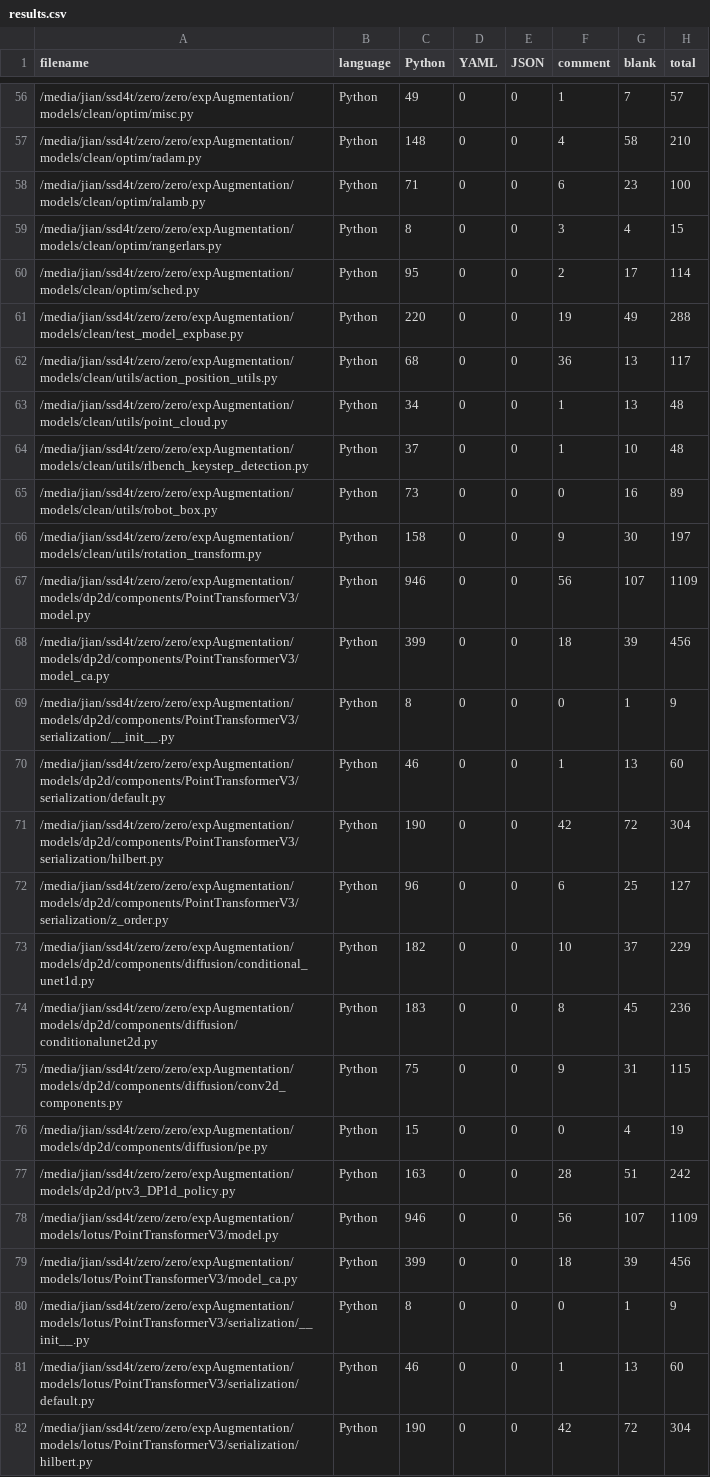
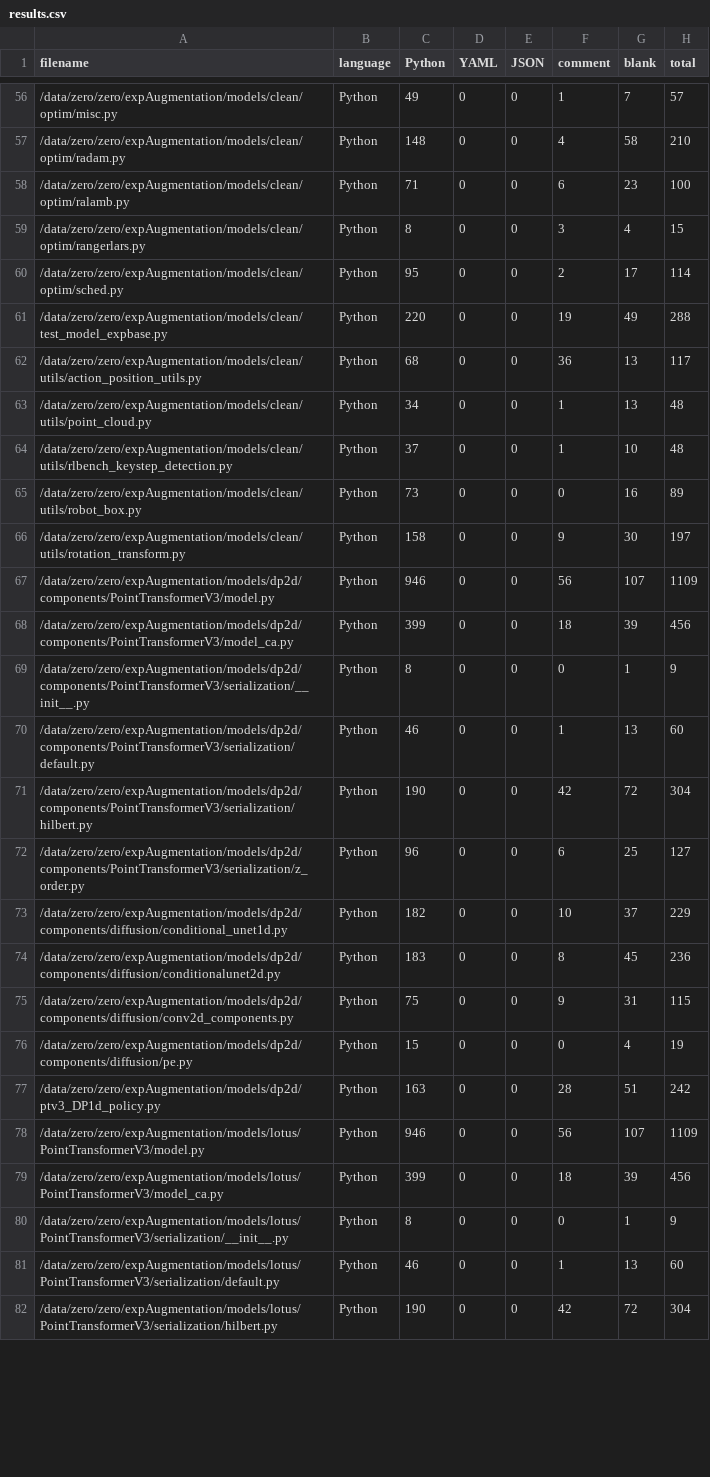
Before and after one commit to jianzhou0420/zero, a CSV file: .VSCodeCounter/2025-04-06_17-17-41/results.csv, drawn as a sheet; only a part is shown, gaps mark what is left out; the diff covers the shown part only; the diff names each change by its address in the sheet, - before the commit and + after, or states it on an @@ line.

```diff
--- a/.VSCodeCounter/2025-04-06_17-17-41/results.csv
+++ b/.VSCodeCounter/2025-04-06_17-17-41/results.csv
-A56 (filename): /media/jian/ssd4t/zero/zero/expAugmentation/models/clean/optim/misc.py
+A56 (filename): /data/zero/zero/expAugmentation/models/clean/optim/misc.py
-A57 (filename): /media/jian/ssd4t/zero/zero/expAugmentation/models/clean/optim/radam.py
+A57 (filename): /data/zero/zero/expAugmentation/models/clean/optim/radam.py
-A58 (filename): /media/jian/ssd4t/zero/zero/expAugmentation/models/clean/optim/ralamb.py
+A58 (filename): /data/zero/zero/expAugmentation/models/clean/optim/ralamb.py
-A59 (filename): /media/jian/ssd4t/zero/zero/expAugmentation/models/clean/optim/rangerlars.py
+A59 (filename): /data/zero/zero/expAugmentation/models/clean/optim/rangerlars.py
-A60 (filename): /media/jian/ssd4t/zero/zero/expAugmentation/models/clean/optim/sched.py
+A60 (filename): /data/zero/zero/expAugmentation/models/clean/optim/sched.py
-A61 (filename): /media/jian/ssd4t/zero/zero/expAugmentation/models/clean/test_model_expbase.py
+A61 (filename): /data/zero/zero/expAugmentation/models/clean/test_model_expbase.py
-A62 (filename): /media/jian/ssd4t/zero/zero/expAugmentation/models/clean/utils/action_position_utils.py
+A62 (filename): /data/zero/zero/expAugmentation/models/clean/utils/action_position_utils.py
-A63 (filename): /media/jian/ssd4t/zero/zero/expAugmentation/models/clean/utils/point_cloud.py
+A63 (filename): /data/zero/zero/expAugmentation/models/clean/utils/point_cloud.py
-A64 (filename): /media/jian/ssd4t/zero/zero/expAugmentation/models/clean/utils/rlbench_keystep_detection.py
+A64 (filename): /data/zero/zero/expAugmentation/models/clean/utils/rlbench_keystep_detection.py
-A65 (filename): /media/jian/ssd4t/zero/zero/expAugmentation/models/clean/utils/robot_box.py
+A65 (filename): /data/zero/zero/expAugmentation/models/clean/utils/robot_box.py
-A66 (filename): /media/jian/ssd4t/zero/zero/expAugmentation/models/clean/utils/rotation_transform.py
+A66 (filename): /data/zero/zero/expAugmentation/models/clean/utils/rotation_transform.py
-A67 (filename): /media/jian/ssd4t/zero/zero/expAugmentation/models/dp2d/components/PointTransformerV3/model.py
+A67 (filename): /data/zero/zero/expAugmentation/models/dp2d/components/PointTransformerV3/model.py
-A68 (filename): /media/jian/ssd4t/zero/zero/expAugmentation/models/dp2d/components/PointTransformerV3/model_ca.py
+A68 (filename): /data/zero/zero/expAugmentation/models/dp2d/components/PointTransformerV3/model_ca.py
-A69 (filename): /media/jian/ssd4t/zero/zero/expAugmentation/models/dp2d/components/PointTransformerV3/serialization/__init__.py
+A69 (filename): /data/zero/zero/expAugmentation/models/dp2d/components/PointTransformerV3/serialization/__init__.py
-A70 (filename): /media/jian/ssd4t/zero/zero/expAugmentation/models/dp2d/components/PointTransformerV3/serialization/default.py
+A70 (filename): /data/zero/zero/expAugmentation/models/dp2d/components/PointTransformerV3/serialization/default.py
-A71 (filename): /media/jian/ssd4t/zero/zero/expAugmentation/models/dp2d/components/PointTransformerV3/serialization/hilbert.py
+A71 (filename): /data/zero/zero/expAugmentation/models/dp2d/components/PointTransformerV3/serialization/hilbert.py
-A72 (filename): /media/jian/ssd4t/zero/zero/expAugmentation/models/dp2d/components/PointTransformerV3/serialization/z_order.py
+A72 (filename): /data/zero/zero/expAugmentation/models/dp2d/components/PointTransformerV3/serialization/z_order.py
-A73 (filename): /media/jian/ssd4t/zero/zero/expAugmentation/models/dp2d/components/diffusion/conditional_unet1d.py
+A73 (filename): /data/zero/zero/expAugmentation/models/dp2d/components/diffusion/conditional_unet1d.py
-A74 (filename): /media/jian/ssd4t/zero/zero/expAugmentation/models/dp2d/components/diffusion/conditionalunet2d.py
+A74 (filename): /data/zero/zero/expAugmentation/models/dp2d/components/diffusion/conditionalunet2d.py
-A75 (filename): /media/jian/ssd4t/zero/zero/expAugmentation/models/dp2d/components/diffusion/conv2d_components.py
+A75 (filename): /data/zero/zero/expAugmentation/models/dp2d/components/diffusion/conv2d_components.py
-A76 (filename): /media/jian/ssd4t/zero/zero/expAugmentation/models/dp2d/components/diffusion/pe.py
+A76 (filename): /data/zero/zero/expAugmentation/models/dp2d/components/diffusion/pe.py
-A77 (filename): /media/jian/ssd4t/zero/zero/expAugmentation/models/dp2d/ptv3_DP1d_policy.py
+A77 (filename): /data/zero/zero/expAugmentation/models/dp2d/ptv3_DP1d_policy.py
-A78 (filename): /media/jian/ssd4t/zero/zero/expAugmentation/models/lotus/PointTransformerV3/model.py
+A78 (filename): /data/zero/zero/expAugmentation/models/lotus/PointTransformerV3/model.py
-A79 (filename): /media/jian/ssd4t/zero/zero/expAugmentation/models/lotus/PointTransformerV3/model_ca.py
+A79 (filename): /data/zero/zero/expAugmentation/models/lotus/PointTransformerV3/model_ca.py
-A80 (filename): /media/jian/ssd4t/zero/zero/expAugmentation/models/lotus/PointTransformerV3/serialization/__init__.py
+A80 (filename): /data/zero/zero/expAugmentation/models/lotus/PointTransformerV3/serialization/__init__.py
-A81 (filename): /media/jian/ssd4t/zero/zero/expAugmentation/models/lotus/PointTransformerV3/serialization/default.py
+A81 (filename): /data/zero/zero/expAugmentation/models/lotus/PointTransformerV3/serialization/default.py
-A82 (filename): /media/jian/ssd4t/zero/zero/expAugmentation/models/lotus/PointTransformerV3/serialization/hilbert.py
+A82 (filename): /data/zero/zero/expAugmentation/models/lotus/PointTransformerV3/serialization/hilbert.py
```
Also changed, not shown: 86 edited cells elsewhere in this file, 50 other files.
